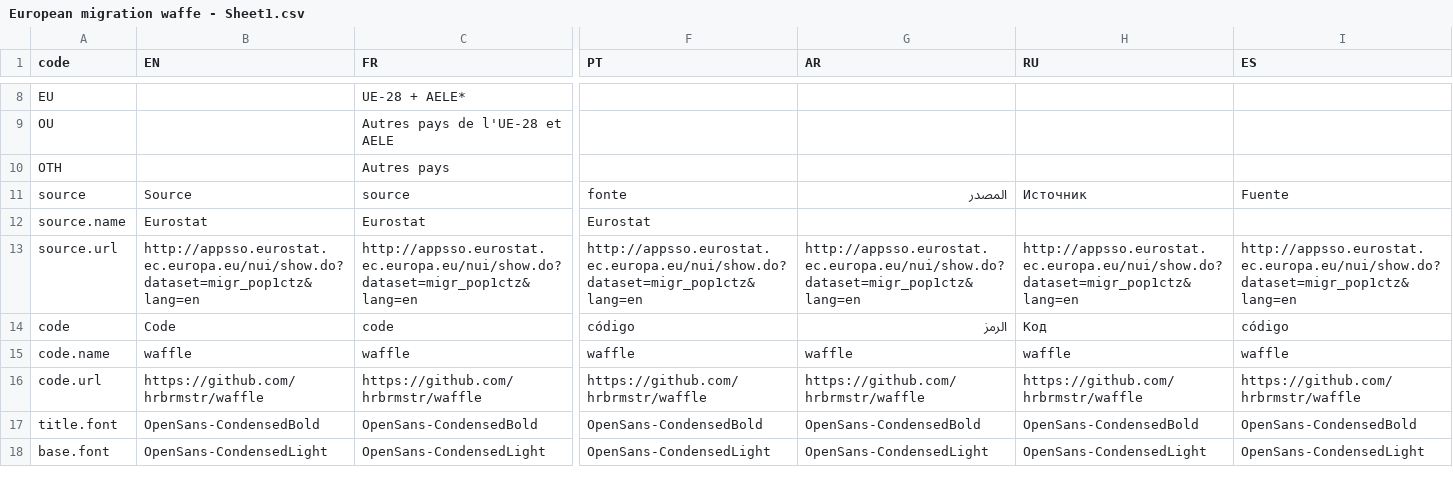
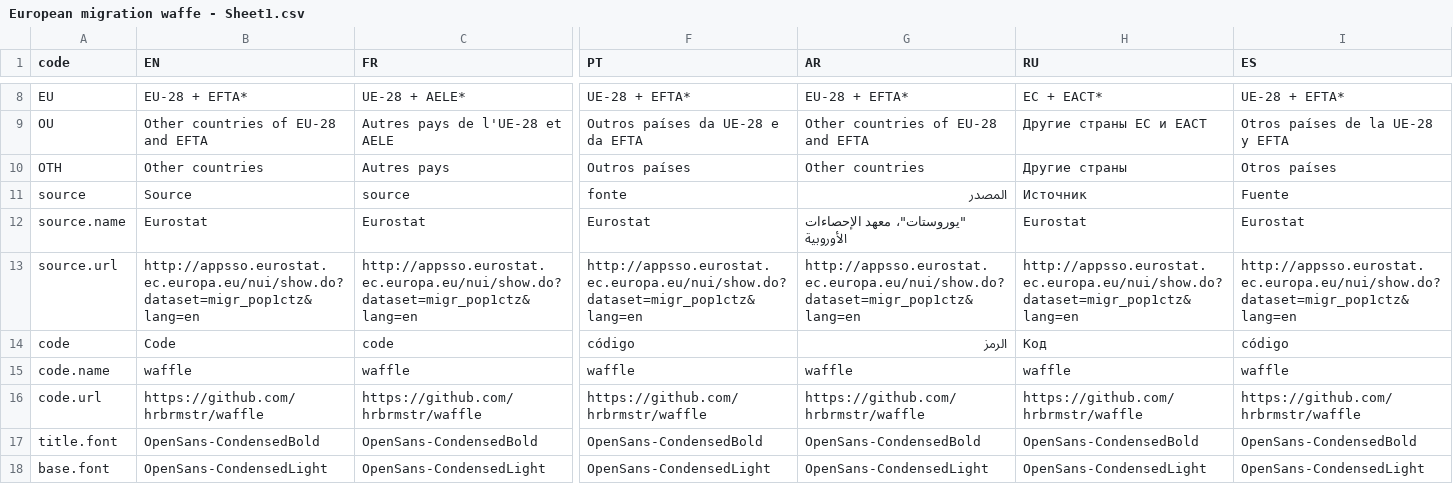
Before and after one commit to d-qn/2016_09_06_migrationEurope, a CSV file: input/European migration waffe - Sheet1.csv, drawn as a sheet; only a part is shown, gaps mark what is left out; the diff covers the shown part only; the diff names each change by its address in the sheet, - before the commit and + after, or states it on an @@ line.

```diff
--- a/input/European migration waffe - Sheet1.csv
+++ b/input/European migration waffe - Sheet1.csv
-B8 (EN): (empty)
+B8 (EN): EU-28 + EFTA*
-F8 (PT): (empty)
+F8 (PT): UE-28 + EFTA*
-G8 (AR): (empty)
+G8 (AR): EU-28 + EFTA*
-H8 (RU): (empty)
+H8 (RU): ЕС + ЕАСТ*
-I8 (ES): (empty)
+I8 (ES): UE-28 + EFTA*
-B9 (EN): (empty)
+B9 (EN): Other countries of EU-28 and EFTA
-F9 (PT): (empty)
+F9 (PT): Outros países da UE-28 e da EFTA
-G9 (AR): (empty)
+G9 (AR): Other countries of EU-28 and EFTA
-H9 (RU): (empty)
+H9 (RU): Другие страны ЕС и ЕАСТ
-I9 (ES): (empty)
+I9 (ES): Otros países de la UE-28 y EFTA
-B10 (EN): (empty)
+B10 (EN): Other countries
-F10 (PT): (empty)
+F10 (PT): Outros países
-G10 (AR): (empty)
+G10 (AR): Other countries
-H10 (RU): (empty)
+H10 (RU): Другие страны
-I10 (ES): (empty)
+I10 (ES): Otros países
-G12 (AR): (empty)
+G12 (AR): "يوروستات"، معهد الإحصاءات الأوروبية
-H12 (RU): (empty)
+H12 (RU): Eurostat
-I12 (ES): (empty)
+I12 (ES): Eurostat
```
Also changed, not shown: 30 edited cells elsewhere in this file, input/Crude net migration regional map - Sheet1.csv, 28 other files.
